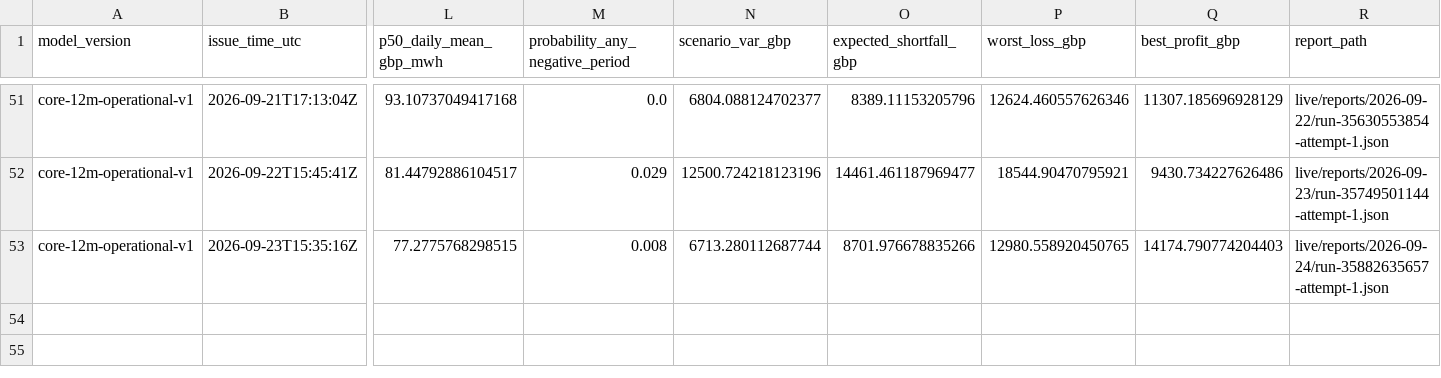
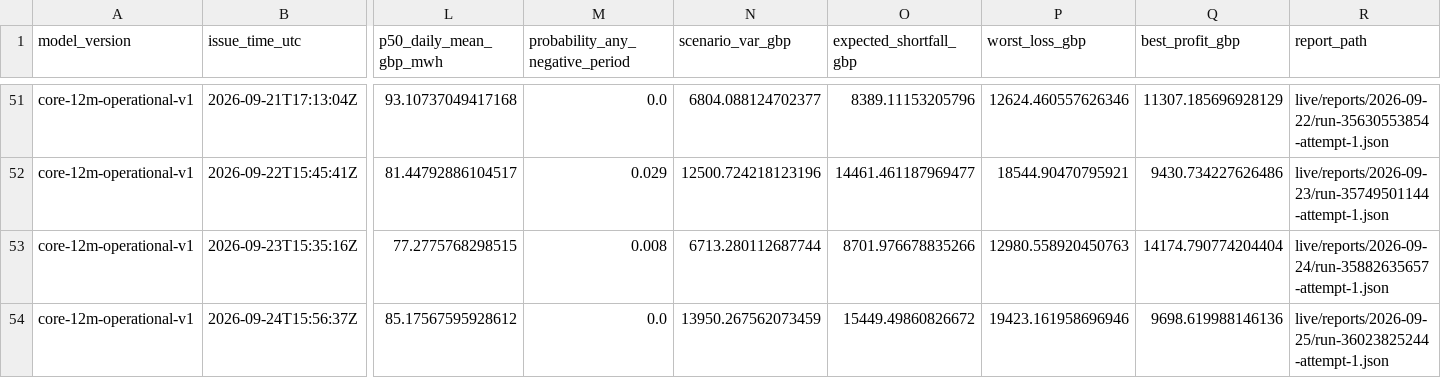
Before and after one commit to Evanssdas/GB-Platform-2, a CSV file: live/risk_log.csv, drawn as a sheet; only a part is shown, gaps mark what is left out; rows hold the shown columns only; the diff names each change by its address in the sheet, - before the commit and + after, or states it on an @@ line.

```diff
--- a/live/risk_log.csv
+++ b/live/risk_log.csv
-P53 (worst_loss_gbp): 12980.558920450765
+P53 (worst_loss_gbp): 12980.558920450763
-Q53 (best_profit_gbp): 14174.790774204403
+Q53 (best_profit_gbp): 14174.790774204404
+row 54: core-12m-operational-v1 | 2026-09-24T15:56:37Z | 85.17567595928612 | 0.0 | 13950.267562073459 | 15449.49860826672 | 19423.161958696946 | 9698.619988146136 | live/reports/2026-09-25/run-36023825244-attempt-1.json
```
Also changed, not shown: logs/daily_summary.csv, logs/forecast_history.csv, 17 other files.
